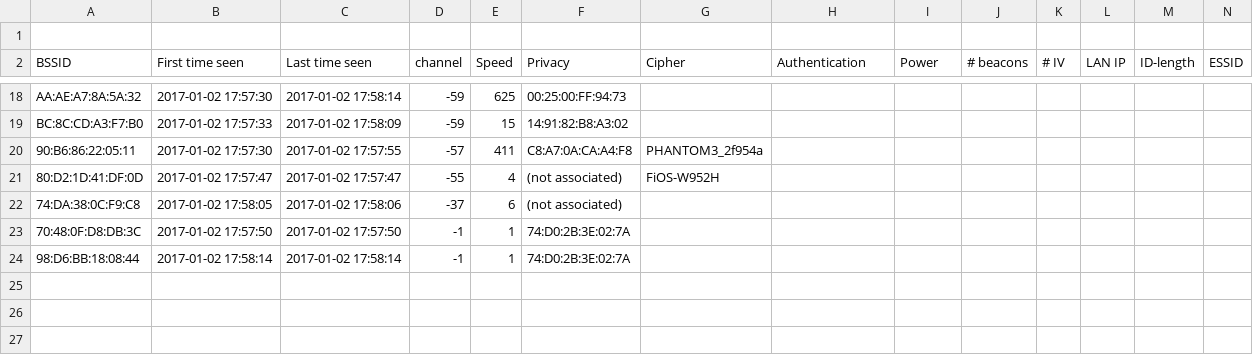
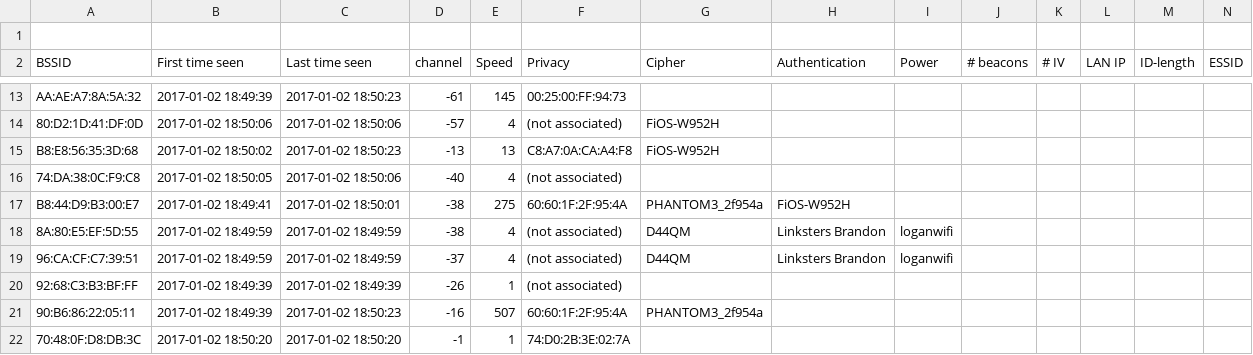
Before and after one commit to Howchoo/drone-wars, a CSV file: ddrone/PHANTOM3_2f954a-01.csv, drawn as a sheet; only a part is shown, gaps mark what is left out; removed rows and columns are numbered as before the commit, all else as after; rows hold the shown columns only; the diff covers the shown part only; the diff names each change by its address in the sheet, - before the commit and + after, or states it on an @@ line.

```diff
--- a/ddrone/PHANTOM3_2f954a-01.csv
+++ b/ddrone/PHANTOM3_2f954a-01.csv
-B13 (First time seen): 2017-01-02 17:57:30
+B13 (First time seen): 2017-01-02 18:49:39
-C13 (Last time seen): 2017-01-02 17:58:14
+C13 (Last time seen): 2017-01-02 18:50:23
-D13 (channel): -59
+D13 (channel): -61
-E13 (Speed): 625
+E13 (Speed): 145
-row 19: BC:8C:CD:A3:F7:B0 | 2017-01-02 17:57:33 | 2017-01-02 17:58:09 | -59 | 15 | 14:91:82:B8:A3:02
-row 20: 90:B6:86:22:05:11 | 2017-01-02 17:57:30 | 2017-01-02 17:57:55 | -57 | 411 | C8:A7:0A:CA:A4:F8 | PHANTOM3_2f954a
-B14 (First time seen): 2017-01-02 17:57:47
+B14 (First time seen): 2017-01-02 18:50:06
-C14 (Last time seen): 2017-01-02 17:57:47
+C14 (Last time seen): 2017-01-02 18:50:06
-D14 (channel): -55
+D14 (channel): -57
+row 15: B8:E8:56:35:3D:68 | 2017-01-02 18:50:02 | 2017-01-02 18:50:23 | -13 | 13 | C8:A7:0A:CA:A4:F8 | FiOS-W952H
-B16 (First time seen): 2017-01-02 17:58:05
+B16 (First time seen): 2017-01-02 18:50:05
-C16 (Last time seen): 2017-01-02 17:58:06
+C16 (Last time seen): 2017-01-02 18:50:06
-D16 (channel): -37
+D16 (channel): -40
-E16 (Speed): 6
+E16 (Speed): 4
+row 17: B8:44:D9:B3:00:E7 | 2017-01-02 18:49:41 | 2017-01-02 18:50:01 | -38 | 275 | 60:60:1F:2F:95:4A | PHANTOM3_2f954a | FiOS-W952H
+row 18: 8A:80:E5:EF:5D:55 | 2017-01-02 18:49:59 | 2017-01-02 18:49:59 | -38 | 4 | (not associated) | D44QM | Linksters Brandon | loganwifi
+row 19: 96:CA:CF:C7:39:51 | 2017-01-02 18:49:59 | 2017-01-02 18:49:59 | -37 | 4 | (not associated) | D44QM | Linksters Brandon | loganwifi
+row 20: 92:68:C3:B3:BF:FF | 2017-01-02 18:49:39 | 2017-01-02 18:49:39 | -26 | 1 | (not associated)
+row 21: 90:B6:86:22:05:11 | 2017-01-02 18:49:39 | 2017-01-02 18:50:23 | -16 | 507 | 60:60:1F:2F:95:4A | PHANTOM3_2f954a
-B22 (First time seen): 2017-01-02 17:57:50
+B22 (First time seen): 2017-01-02 18:50:20
-C22 (Last time seen): 2017-01-02 17:57:50
+C22 (Last time seen): 2017-01-02 18:50:20
-row 24: 98:D6:BB:18:08:44 | 2017-01-02 17:58:14 | 2017-01-02 17:58:14 | -1 | 1 | 74:D0:2B:3E:02:7A
```
Also changed, not shown: 4 added rows, 9 removed rows and 16 edited cells elsewhere in this file, ddrone/PHANTOM3_2f954a-01.kismet.csv, 7 other files.
